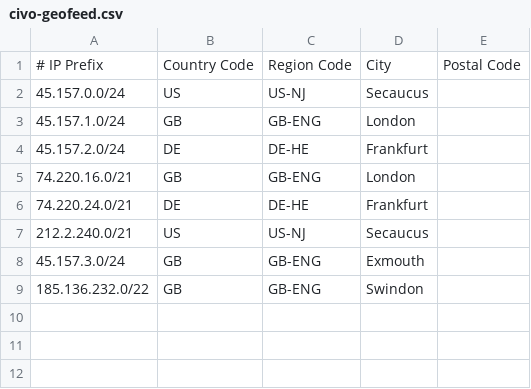
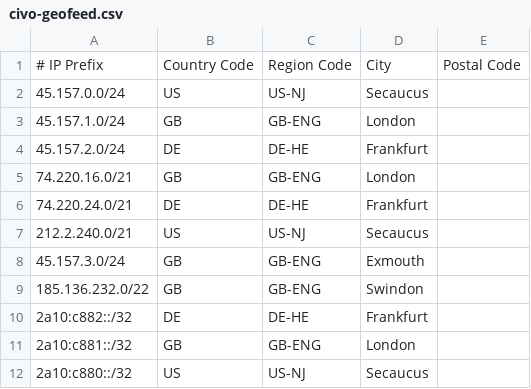
Before and after one commit to DamianZaremba/geofeed, a CSV file: civo-geofeed.csv, drawn as a sheet; the diff names each change by its address in the sheet, - before the commit and + after, or states it on an @@ line.

Commit message:
Add IPv6 ranges
Based on the posture, the existing (ipv4) locations have been mirrored
onto the relevant (ipv6) prefixes.

This covers lon1, fra1, nyc1 and does not include lon2 or phx1.

```diff
--- a/civo-geofeed.csv
+++ b/civo-geofeed.csv
+row 10: 2a10:c882::/32 | DE | DE-HE | Frankfurt
+row 11: 2a10:c881::/32 | GB | GB-ENG | London
+row 12: 2a10:c880::/32 | US | US-NJ | Secaucus
```
